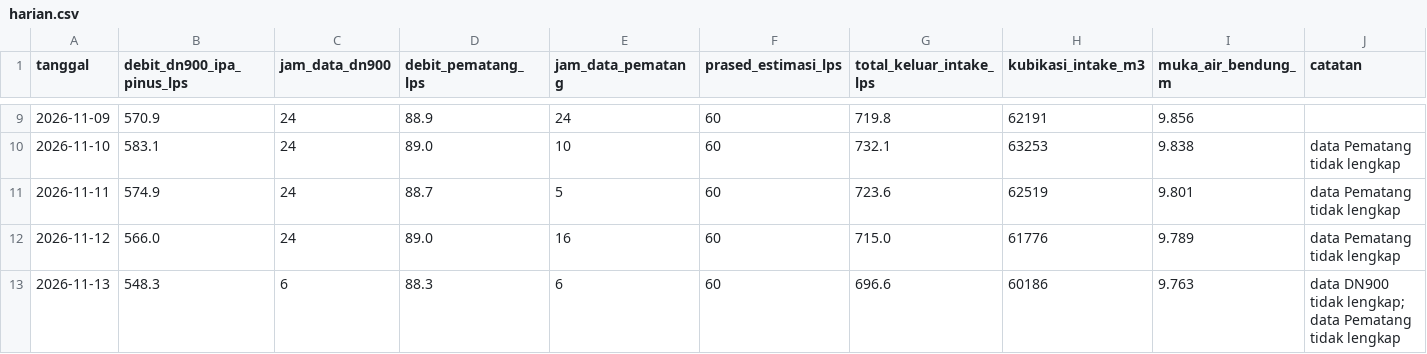
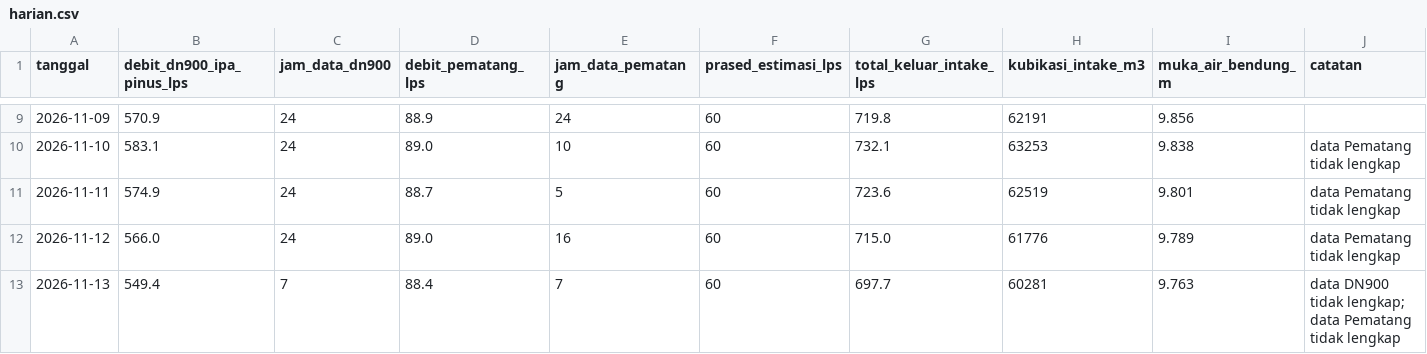
Before and after one commit to BPAMBanjarbakula/SkematikSPAM, a CSV file: harian.csv, drawn as a sheet; only a part is shown, gaps mark what is left out.

Commit message:
Data flowmeter 2026-11-12T22:26:23Z

```diff
--- a/harian.csv
+++ b/harian.csv
@@ -12,2 +12,2 @@ tanggal,debit_dn900_ipa_pinus_lps,jam_data_dn900,debit_pematang_lps,jam_data_pem
 2026-11-12,566.0,24,89.0,16,60,715.0,61776,9.789,data Pematang tidak lengkap
-2026-11-13,548.3,6,88.3,6,60,696.6,60186,9.763,data DN900 tidak lengkap; data Pematang tidak lengkap
+2026-11-13,549.4,7,88.4,7,60,697.7,60281,9.763,data DN900 tidak lengkap; data Pematang tidak lengkap
```
Also changed, not shown: 1 other file.
